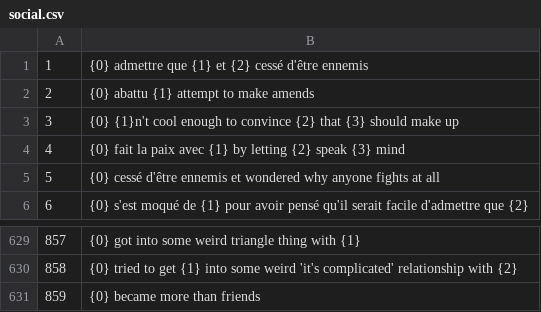
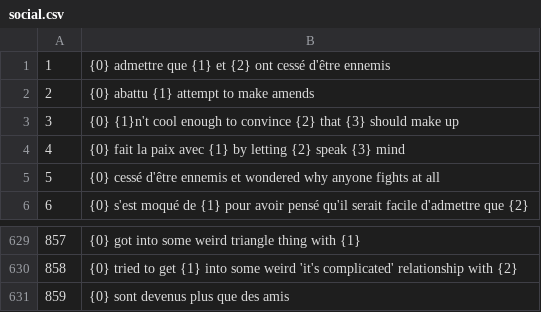
Before and after one commit to justusgamelab2016/LW-translation, a CSV file: language/fr/social.csv, drawn as a sheet; only a part is shown, gaps mark what is left out.

Commit message:
Update social.csv

```diff
--- a/language/fr/social.csv
+++ b/language/fr/social.csv
@@ -1,2 +1,2 @@
-1,{0} admettre que {1} et {2} cessé d'être ennemis
+1,{0} admettre que {1} et {2} ont cessé d'être ennemis
 2,{0} abattu {1} attempt to make amends
@@ -630,2 +630,2 @@
 858,{0} tried to get {1} into some weird 'it's complicated' relationship with {2}
-859,{0} became more than friends
+859,{0} sont devenus plus que des amis
```
